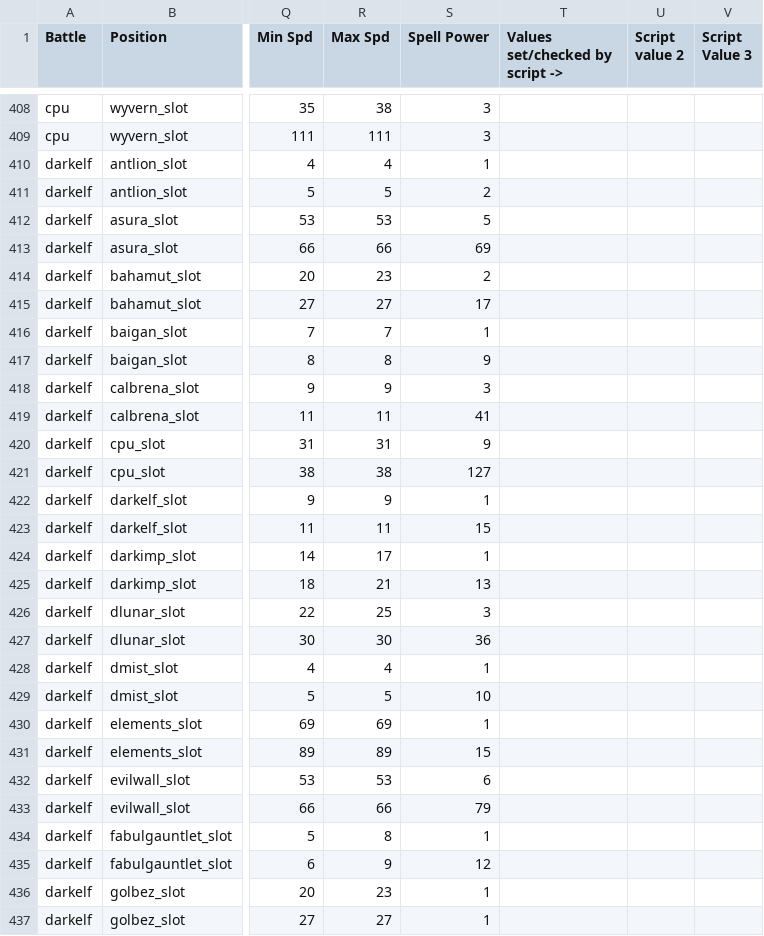
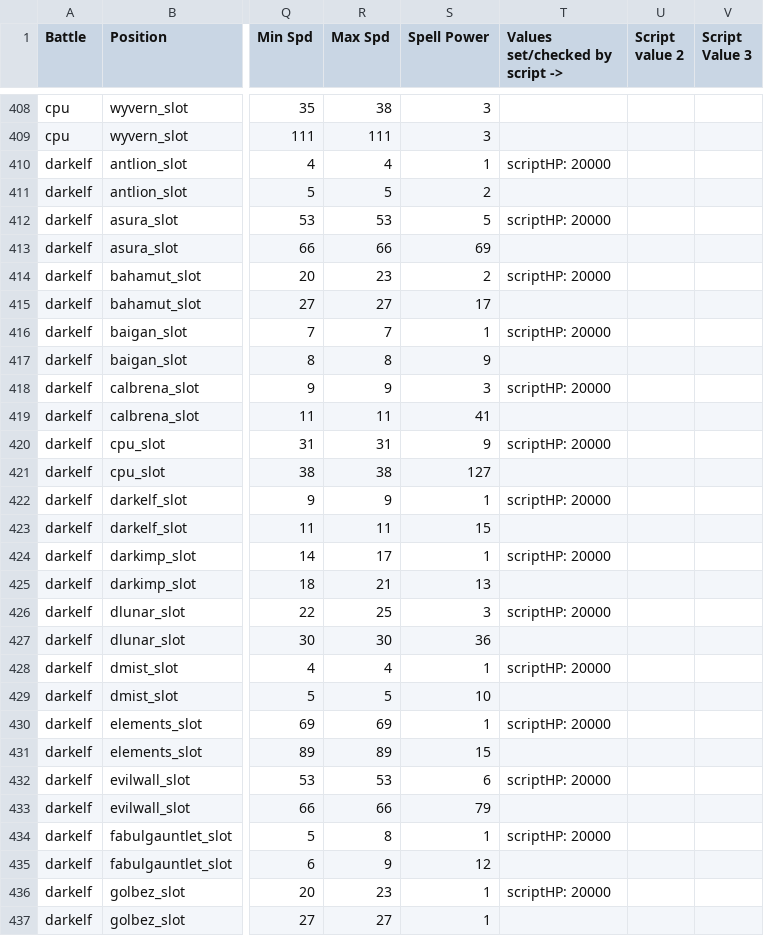
Before and after one commit to sg4e/FF4StatsLib, a CSV file: src/main/resources/bosses.csv, drawn as a sheet; only a part is shown, gaps mark what is left out; the diff covers the shown part only; the diff names each change by its address in the sheet, - before the commit and + after, or states it on an @@ line.

Commit message:
Darkelf scriptHP values

```diff
--- a/src/main/resources/bosses.csv
+++ b/src/main/resources/bosses.csv
-T410 (Values set/checked by script ->): (empty)
+T410 (Values set/checked by script ->): scriptHP: 20000
-T412 (Values set/checked by script ->): (empty)
+T412 (Values set/checked by script ->): scriptHP: 20000
-T414 (Values set/checked by script ->): (empty)
+T414 (Values set/checked by script ->): scriptHP: 20000
-T416 (Values set/checked by script ->): (empty)
+T416 (Values set/checked by script ->): scriptHP: 20000
-T418 (Values set/checked by script ->): (empty)
+T418 (Values set/checked by script ->): scriptHP: 20000
-T420 (Values set/checked by script ->): (empty)
+T420 (Values set/checked by script ->): scriptHP: 20000
-T422 (Values set/checked by script ->): (empty)
+T422 (Values set/checked by script ->): scriptHP: 20000
-T424 (Values set/checked by script ->): (empty)
+T424 (Values set/checked by script ->): scriptHP: 20000
-T426 (Values set/checked by script ->): (empty)
+T426 (Values set/checked by script ->): scriptHP: 20000
-T428 (Values set/checked by script ->): (empty)
+T428 (Values set/checked by script ->): scriptHP: 20000
-T430 (Values set/checked by script ->): (empty)
+T430 (Values set/checked by script ->): scriptHP: 20000
-T432 (Values set/checked by script ->): (empty)
+T432 (Values set/checked by script ->): scriptHP: 20000
-T434 (Values set/checked by script ->): (empty)
+T434 (Values set/checked by script ->): scriptHP: 20000
-T436 (Values set/checked by script ->): (empty)
+T436 (Values set/checked by script ->): scriptHP: 20000
```
Also changed, not shown: 20 edited cells elsewhere in this file.
